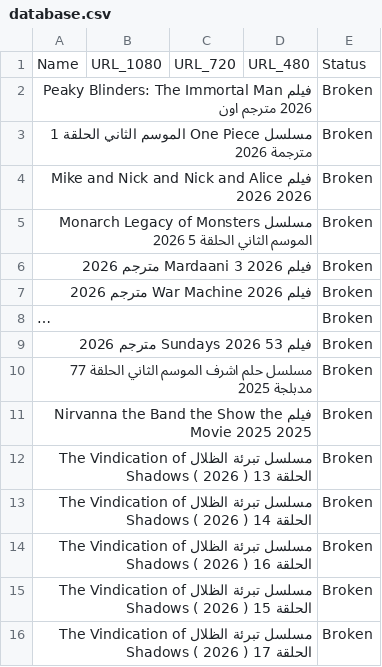
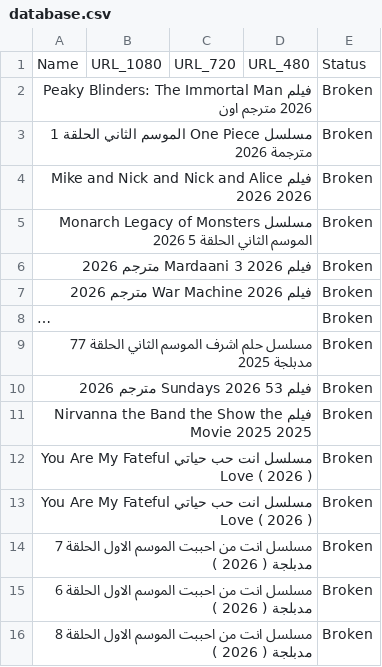
Before and after one commit to OmarLalgerino/GO-RS, a CSV file: database.csv, drawn as a sheet; long unchanged cells end in …; the diff names each change by its address in the sheet, - before the commit and + after, or states it on an @@ line.

Commit message:
Update Movies Database

```diff
--- a/database.csv
+++ b/database.csv
@@ row 10 moved to row 9: مسلسل حلم اشرف الموسم الثاني الحلقة 77 م… @@
-A12: مسلسل تبرئة الظلال The Vindication of Shadows الحلقة 13 ( 2026…
+A12: مسلسل انت حب حياتي You Are My Fateful Love ( 2026…
-A13: مسلسل تبرئة الظلال The Vindication of Shadows الحلقة 14 ( 2026…
+A13: مسلسل انت حب حياتي You Are My Fateful Love ( 2026…
-A14: مسلسل تبرئة الظلال The Vindication of Shadows الحلقة 16 ( 2026…
+A14: مسلسل انت من احببت الموسم الاول الحلقة 7 مدبلجة ( 2026…
-A15: مسلسل تبرئة الظلال The Vindication of Shadows الحلقة 15 ( 2026…
+A15: مسلسل انت من احببت الموسم الاول الحلقة 6 مدبلجة ( 2026…
-A16: مسلسل تبرئة الظلال The Vindication of Shadows الحلقة 17 ( 2026…
+A16: مسلسل انت من احببت الموسم الاول الحلقة 8 مدبلجة ( 2026…
```
